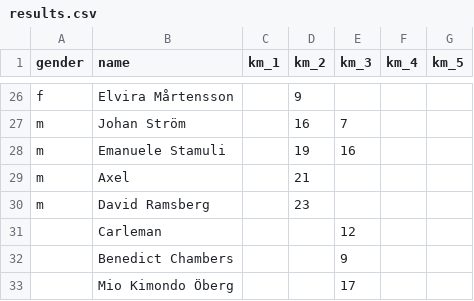
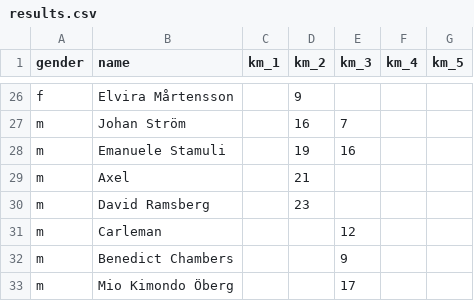
Before and after one commit to andreslagerlof/km2022, a CSV file: assets/data/results.csv, drawn as a sheet; only a part is shown, gaps mark what is left out.

Commit message:
Data updated with competition no 3

```diff
--- a/assets/data/results.csv
+++ b/assets/data/results.csv
@@ -30,4 +30,4 @@ m;Axel;;21;;;
 m;David Ramsberg;;23;;;
-;Carleman;;;12;;
-;Benedict Chambers;;;9;;
-;Mio Kimondo Öberg;;;17;;
+m;Carleman;;;12;;
+m;Benedict Chambers;;;9;;
+m;Mio Kimondo Öberg;;;17;;
```
